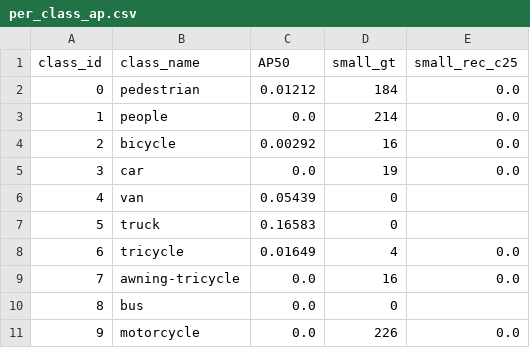
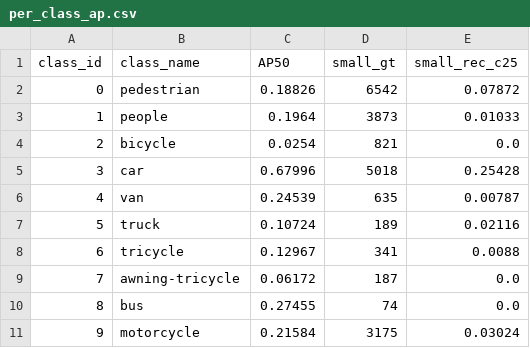
Before and after one commit to RoyalB26/Computer_Vision, a CSV file: VisDrone_deformable_slot/output_val_deformable/per_class_ap.csv, drawn as a sheet.

Commit message:
updating deformable slot

```diff
--- a/VisDrone_deformable_slot/output_val_deformable/per_class_ap.csv
+++ b/VisDrone_deformable_slot/output_val_deformable/per_class_ap.csv
@@ -1,11 +1,11 @@
 class_id,class_name,AP50,small_gt,small_rec_c25
-0,pedestrian,0.01212,184,0.0
-1,people,0.0,214,0.0
-2,bicycle,0.00292,16,0.0
-3,car,0.0,19,0.0
-4,van,0.05439,0,
-5,truck,0.16583,0,
-6,tricycle,0.01649,4,0.0
-7,awning-tricycle,0.0,16,0.0
-8,bus,0.0,0,
-9,motorcycle,0.0,226,0.0
+0,pedestrian,0.18826,6542,0.07872
+1,people,0.1964,3873,0.01033
+2,bicycle,0.0254,821,0.0
+3,car,0.67996,5018,0.25428
+4,van,0.24539,635,0.00787
+5,truck,0.10724,189,0.02116
+6,tricycle,0.12967,341,0.0088
+7,awning-tricycle,0.06172,187,0.0
+8,bus,0.27455,74,0.0
+9,motorcycle,0.21584,3175,0.03024
```
Also changed, not shown: VisDrone_deformable_slot/output_val_deformable/component_breakdown.csv, VisDrone_deformable_slot/output_val_deformable/deformable_patch_diagnostics.csv, 6 other files.
